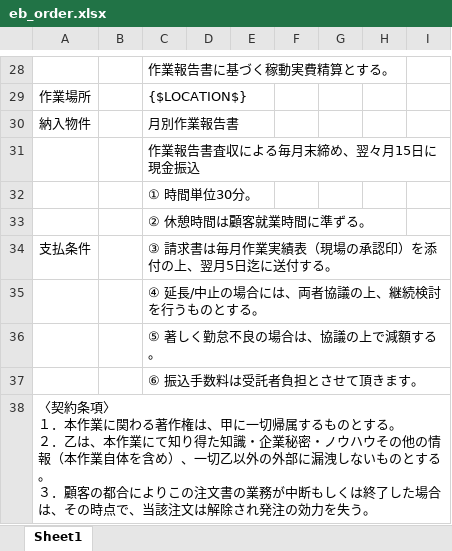
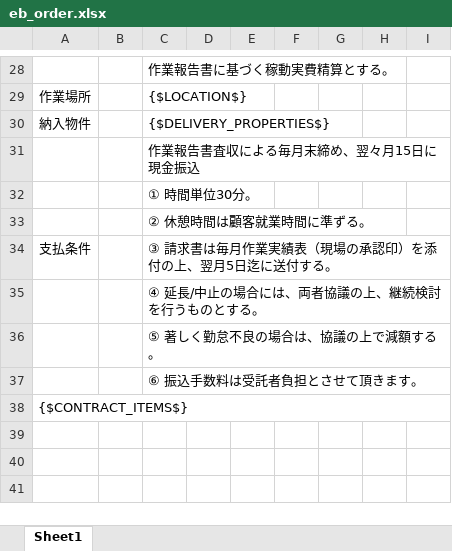
Before and after one commit to shouaya/ebusiness, an Excel workbook: media/eb_order/eb_order.xlsx, sheet Sheet1, drawn as a sheet; only a part is shown, gaps mark what is left out; values as stored, in another font and other column widths than the file's, no borders; ↵ is a line break in a cell; the diff names each change by its address in the sheet, - before the commit and + after, or states it on an @@ line.

```diff
--- a/media/eb_order/eb_order.xlsx (sheet Sheet1)
+++ b/media/eb_order/eb_order.xlsx (sheet Sheet1)
-C30: 月別作業報告書
+C30: {$DELIVERY_PROPERTIES$}
-A38: 〈契約条項〉 ↵ １．本作業に関わる著作権は、甲に一切帰属するものとする。 ↵ ２．乙は、本作業にて知り得た知識・企業秘密・ノウハウその他の情報（本作業自体を含め）、一切乙以外の外部に漏洩しないものとする。 ↵ ３．顧客の都合によりこの注文書の業務が中断もしくは終了した場合は、その時点で、当該注文は解除され発注の効力を失う。
+A38: {$CONTRACT_ITEMS$}
```
Also changed, not shown: 2 other files.
